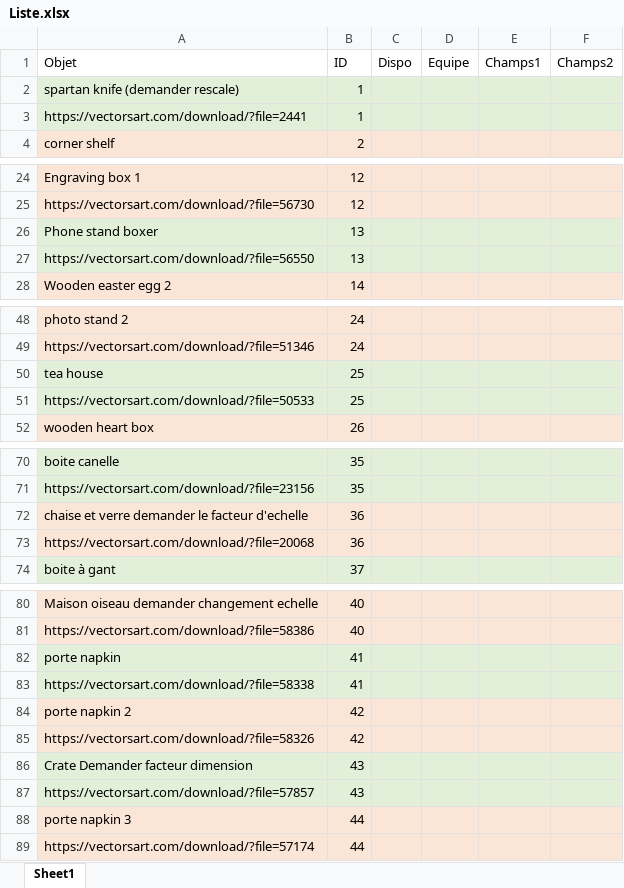
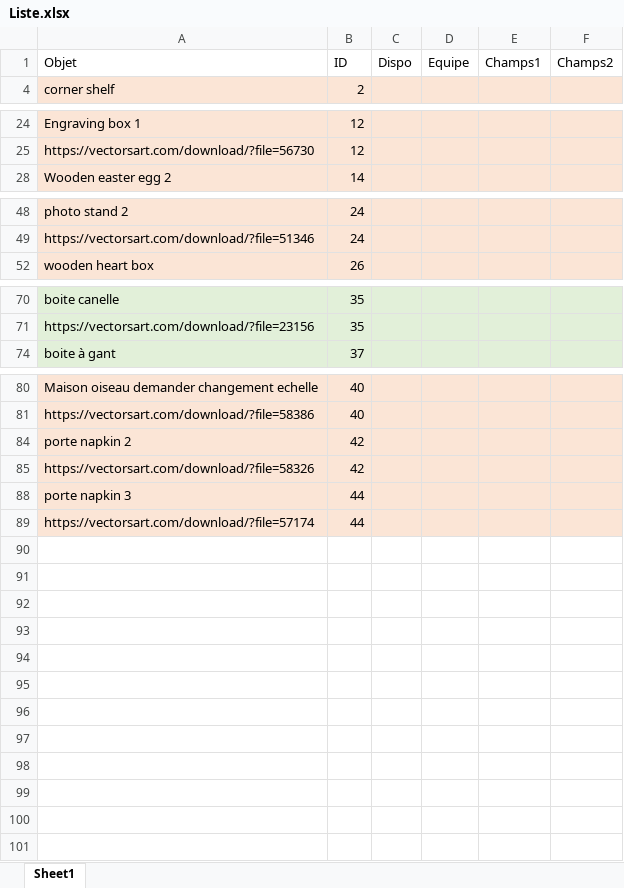
Before and after one commit to richard-phat-the-nguyen/-IND2107---Proc-d-s-de-formage-et-d-assemblage, an Excel workbook: Laboratoire Laser/Liste.xlsx, sheet Sheet1, drawn as a sheet; only a part is shown, gaps mark what is left out; values as stored, in another font and other column widths than the file's, no borders; table styles not drawn; the diff names each change by its address in the sheet, - before the commit and + after, or states it on an @@ line.

```diff
--- a/Laboratoire Laser/Liste.xlsx (sheet Sheet1)
+++ b/Laboratoire Laser/Liste.xlsx (sheet Sheet1)
-row 2: spartan knife (demander rescale) | 1
-row 3: https://vectorsart.com/download/?file=2441 | 1
-row 26: Phone stand boxer | 13
-row 27: https://vectorsart.com/download/?file=56550 | 13
-row 50: tea house | 25
-row 51: https://vectorsart.com/download/?file=50533 | 25
-row 72: chaise et verre demander le facteur d'echelle | 36
-row 73: https://vectorsart.com/download/?file=20068 | 36
-row 82: porte napkin | 41
-row 83: https://vectorsart.com/download/?file=58338 | 41
-row 86: Crate Demander facteur dimension | 43
-row 87: https://vectorsart.com/download/?file=57857 | 43
```
Also changed, not shown: hidden cells, 1 other file.
